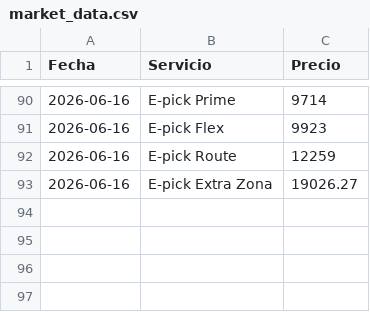
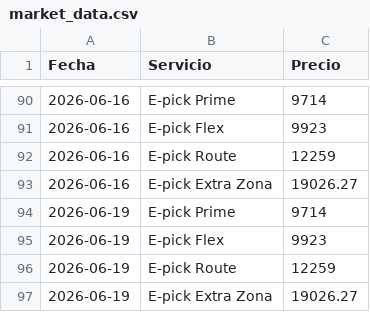
Before and after one commit to MaximoFini/public_data, a CSV file: market_data.csv, drawn as a sheet; only a part is shown, gaps mark what is left out; the diff names each change by its address in the sheet, - before the commit and + after, or states it on an @@ line.

Commit message:
Actualización automática: 2026-06-19

```diff
--- a/market_data.csv
+++ b/market_data.csv
+row 94: 2026-06-19 | E-pick Prime | 9714
+row 95: 2026-06-19 | E-pick Flex | 9923
+row 96: 2026-06-19 | E-pick Route | 12259
+row 97: 2026-06-19 | E-pick Extra Zona | 19026.27
```
